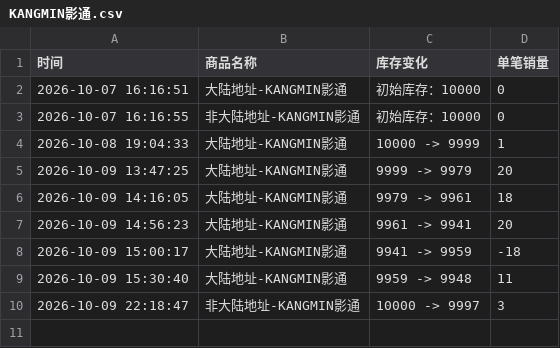
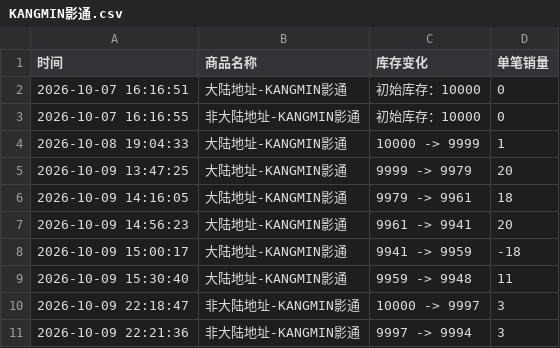
Before and after one commit to Juineii/verivery_imini1009, a CSV file: KANGMIN影通.csv, drawn as a sheet.

Commit message:
自动更新数据 2026-10-09 22:22:31

```diff
--- a/KANGMIN影通.csv
+++ b/KANGMIN影通.csv
@@ -10 +10,2 @@
 2026-10-09 22:18:47,非大陆地址-KANGMIN影通,10000 -> 9997,3
+2026-10-09 22:21:36,非大陆地址-KANGMIN影通,9997 -> 9994,3
```
